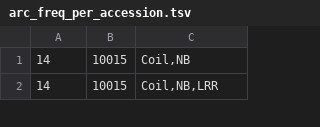
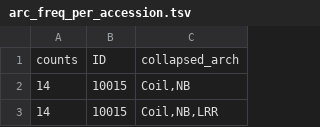
Before and after one commit to weigelworld/pan-nlrome, a TSV file: results/architecture/arc_freq_per_accession.tsv, drawn as a sheet; only a part is shown.

```diff
--- a/results/architecture/arc_freq_per_accession.tsv
+++ b/results/architecture/arc_freq_per_accession.tsv
@@ -1 +1,2 @@
+counts	ID	collapsed_arch
 14	10015	Coil,NB
```
Also changed, not shown: results/architecture/arc_freq_total.tsv, results/metadata/OG_metadata.tsv, 4 other files.
